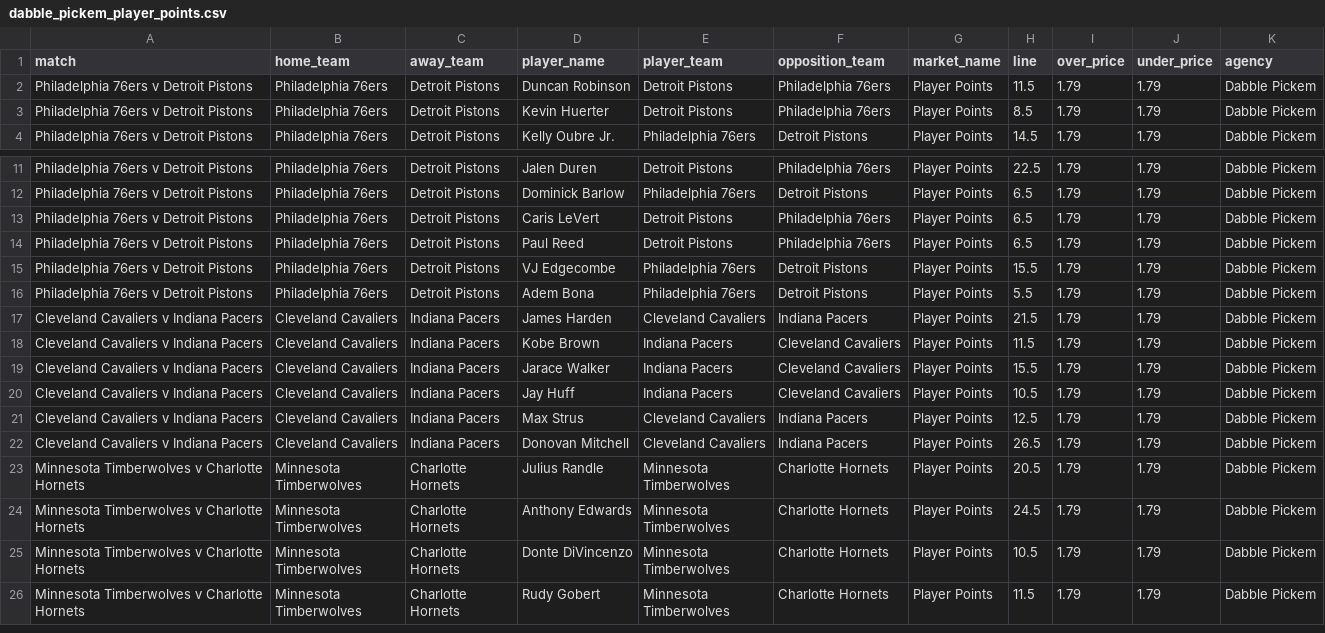
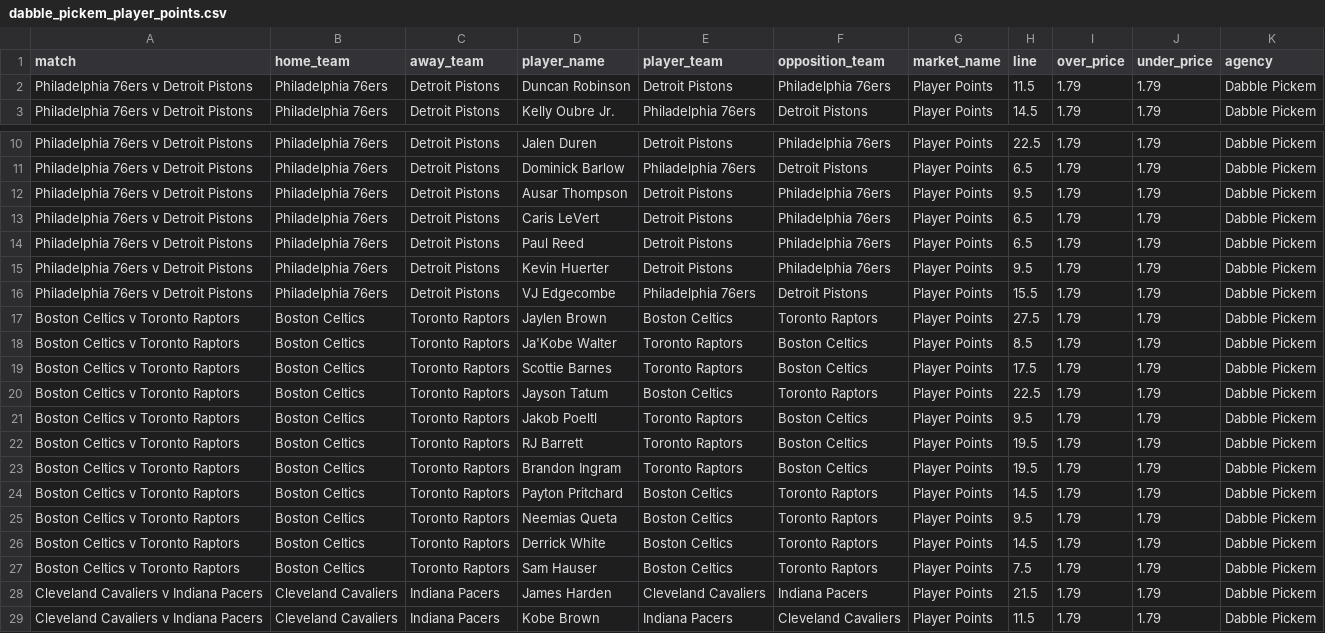
Before and after one commit to jamesbrown1417/NBA, a CSV file: Data/scraped_odds/dabble_pickem_player_points.csv, drawn as a sheet; only a part is shown, gaps mark what is left out; the shorter side is filled out with more unchanged rows.

```diff
--- a/Data/scraped_odds/dabble_pickem_player_points.csv
+++ b/Data/scraped_odds/dabble_pickem_player_points.csv
@@ -2,3 +2,2 @@ match,home_team,away_team,player_name,player_team,opposition_team,market_name,li
 Philadelphia 76ers v Detroit Pistons,Philadelphia 76ers,Detroit Pistons,Duncan Robinson,Detroit Pistons,Philadelphia 76ers,Player Points,11.5,1.79,1.79,Dabble Pickem
-Philadelphia 76ers v Detroit Pistons,Philadelphia 76ers,Detroit Pistons,Kevin Huerter,Detroit Pistons,Philadelphia 76ers,Player Points,8.5,1.79,1.79,Dabble Pickem
 Philadelphia 76ers v Detroit Pistons,Philadelphia 76ers,Detroit Pistons,Kelly Oubre Jr.,Philadelphia 76ers,Detroit Pistons,Player Points,14.5,1.79,1.79,Dabble Pickem
@@ -12,6 +11,18 @@ Philadelphia 76ers v Detroit Pistons,Philadelphia 76ers,Detroit Pistons,Jalen Du
 Philadelphia 76ers v Detroit Pistons,Philadelphia 76ers,Detroit Pistons,Dominick Barlow,Philadelphia 76ers,Detroit Pistons,Player Points,6.5,1.79,1.79,Dabble Pickem
+Philadelphia 76ers v Detroit Pistons,Philadelphia 76ers,Detroit Pistons,Ausar Thompson,Detroit Pistons,Philadelphia 76ers,Player Points,9.5,1.79,1.79,Dabble Pickem
 Philadelphia 76ers v Detroit Pistons,Philadelphia 76ers,Detroit Pistons,Caris LeVert,Detroit Pistons,Philadelphia 76ers,Player Points,6.5,1.79,1.79,Dabble Pickem
 Philadelphia 76ers v Detroit Pistons,Philadelphia 76ers,Detroit Pistons,Paul Reed,Detroit Pistons,Philadelphia 76ers,Player Points,6.5,1.79,1.79,Dabble Pickem
+Philadelphia 76ers v Detroit Pistons,Philadelphia 76ers,Detroit Pistons,Kevin Huerter,Detroit Pistons,Philadelphia 76ers,Player Points,9.5,1.79,1.79,Dabble Pickem
 Philadelphia 76ers v Detroit Pistons,Philadelphia 76ers,Detroit Pistons,VJ Edgecombe,Philadelphia 76ers,Detroit Pistons,Player Points,15.5,1.79,1.79,Dabble Pickem
-Philadelphia 76ers v Detroit Pistons,Philadelphia 76ers,Detroit Pistons,Adem Bona,Philadelphia 76ers,Detroit Pistons,Player Points,5.5,1.79,1.79,Dabble Pickem
+Boston Celtics v Toronto Raptors,Boston Celtics,Toronto Raptors,Jaylen Brown,Boston Celtics,Toronto Raptors,Player Points,27.5,1.79,1.79,Dabble Pickem
+Boston Celtics v Toronto Raptors,Boston Celtics,Toronto Raptors,Ja'Kobe Walter,Toronto Raptors,Boston Celtics,Player Points,8.5,1.79,1.79,Dabble Pickem
+Boston Celtics v Toronto Raptors,Boston Celtics,Toronto Raptors,Scottie Barnes,Toronto Raptors,Boston Celtics,Player Points,17.5,1.79,1.79,Dabble Pickem
+Boston Celtics v Toronto Raptors,Boston Celtics,Toronto Raptors,Jayson Tatum,Boston Celtics,Toronto Raptors,Player Points,22.5,1.79,1.79,Dabble Pickem
+Boston Celtics v Toronto Raptors,Boston Celtics,Toronto Raptors,Jakob Poeltl,Toronto Raptors,Boston Celtics,Player Points,9.5,1.79,1.79,Dabble Pickem
+Boston Celtics v Toronto Raptors,Boston Celtics,Toronto Raptors,RJ Barrett,Toronto Raptors,Boston Celtics,Player Points,19.5,1.79,1.79,Dabble Pickem
+Boston Celtics v Toronto Raptors,Boston Celtics,Toronto Raptors,Brandon Ingram,Toronto Raptors,Boston Celtics,Player Points,19.5,1.79,1.79,Dabble Pickem
+Boston Celtics v Toronto Raptors,Boston Celtics,Toronto Raptors,Payton Pritchard,Boston Celtics,Toronto Raptors,Player Points,14.5,1.79,1.79,Dabble Pickem
+Boston Celtics v Toronto Raptors,Boston Celtics,Toronto Raptors,Neemias Queta,Boston Celtics,Toronto Raptors,Player Points,9.5,1.79,1.79,Dabble Pickem
+Boston Celtics v Toronto Raptors,Boston Celtics,Toronto Raptors,Derrick White,Boston Celtics,Toronto Raptors,Player Points,14.5,1.79,1.79,Dabble Pickem
+Boston Celtics v Toronto Raptors,Boston Celtics,Toronto Raptors,Sam Hauser,Boston Celtics,Toronto Raptors,Player Points,7.5,1.79,1.79,Dabble Pickem
 Cleveland Cavaliers v Indiana Pacers,Cleveland Cavaliers,Indiana Pacers,James Harden,Cleveland Cavaliers,Indiana Pacers,Player Points,21.5,1.79,1.79,Dabble Pickem
```
Also changed, not shown: Data/scraped_odds/dabble_pickem_player_pras.csv, Data/scraped_odds/dabble_pickem_player_rebounds.csv, 43 other files.
